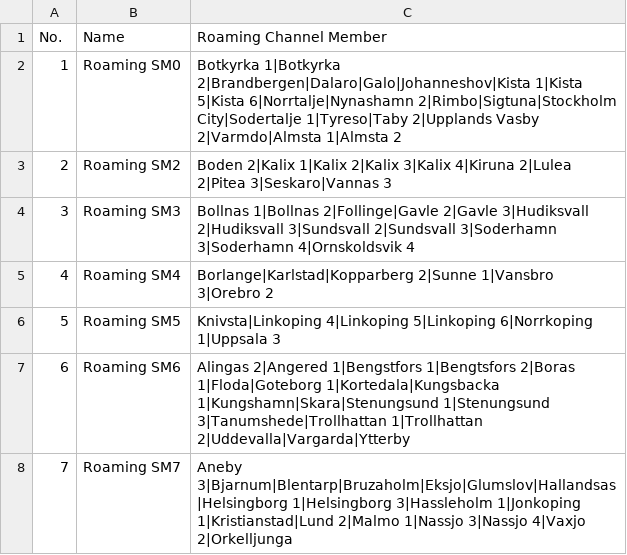
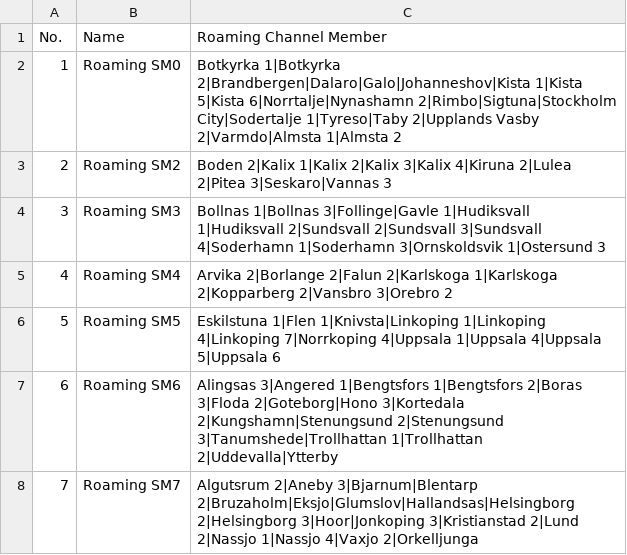
Before and after one commit to sm0rux/at-d878uv, a CSV file: RoamingZone.CSV, drawn as a sheet.

```diff
--- a/RoamingZone.CSV
+++ b/RoamingZone.CSV
@@ -3,6 +3,6 @@
 "2","Roaming SM2","Boden 2|Kalix 1|Kalix 2|Kalix 3|Kalix 4|Kiruna 2|Lulea 2|Pitea 3|Seskaro|Vannas 3"
-"3","Roaming SM3","Bollnas 1|Bollnas 2|Follinge|Gavle 2|Gavle 3|Hudiksvall 2|Hudiksvall 3|Sundsvall 2|Sundsvall 3|Soderhamn 3|Soderhamn 4|Ornskoldsvik 4"
-"4","Roaming SM4","Borlange|Karlstad|Kopparberg 2|Sunne 1|Vansbro 3|Orebro 2"
-"5","Roaming SM5","Knivsta|Linkoping 4|Linkoping 5|Linkoping 6|Norrkoping 1|Uppsala 3"
-"6","Roaming SM6","Alingas 2|Angered 1|Bengstfors 1|Bengtsfors 2|Boras 1|Floda|Goteborg 1|Kortedala|Kungsbacka 1|Kungshamn|Skara|Stenungsund 1|Stenungsund 3|Tanumshede|Trollhattan 1|Trollhattan 2|Uddevalla|Vargarda|Ytterby"
-"7","Roaming SM7","Aneby 3|Bjarnum|Blentarp|Bruzaholm|Eksjo|Glumslov|Hallandsas|Helsingborg 1|Helsingborg 3|Hassleholm 1|Jonkoping 1|Kristianstad|Lund 2|Malmo 1|Nassjo 3|Nassjo 4|Vaxjo 2|Orkelljunga"
+"3","Roaming SM3","Bollnas 1|Bollnas 3|Follinge|Gavle 1|Hudiksvall 1|Hudiksvall 2|Sundsvall 2|Sundsvall 3|Sundsvall 4|Soderhamn 1|Soderhamn 3|Ornskoldsvik 1|Ostersund 3"
+"4","Roaming SM4","Arvika 2|Borlange 2|Falun 2|Karlskoga 1|Karlskoga 2|Kopparberg 2|Vansbro 3|Orebro 2"
+"5","Roaming SM5","Eskilstuna 1|Flen 1|Knivsta|Linkoping 1|Linkoping 4|Linkoping 7|Norrkoping 4|Uppsala 1|Uppsala 4|Uppsala 5|Uppsala 6"
+"6","Roaming SM6","Alingsas 3|Angered 1|Bengtsfors 1|Bengtsfors 2|Boras 3|Floda 2|Goteborg|Hono 3|Kortedala 2|Kungshamn|Stenungsund 2|Stenungsund 3|Tanumshede|Trollhattan 1|Trollhattan 2|Uddevalla|Ytterby"
+"7","Roaming SM7","Algutsrum 2|Aneby 3|Bjarnum|Blentarp 2|Bruzaholm|Eksjo|Glumslov|Hallandsas|Helsingborg 2|Helsingborg 3|Hoor|Jonkoping 3|Kristianstad 2|Lund 2|Nassjo 1|Nassjo 4|Vaxjo 2|Orkelljunga"
```
Also changed, not shown: ReceiveGroupCallList.CSV, RoamingChannel.CSV, 4 other files.
